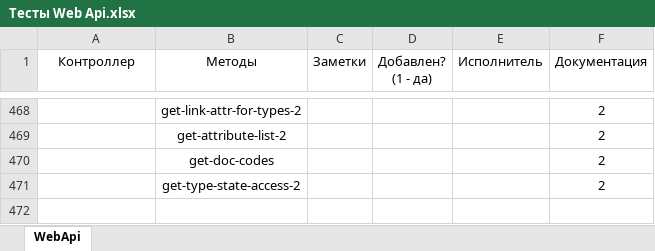
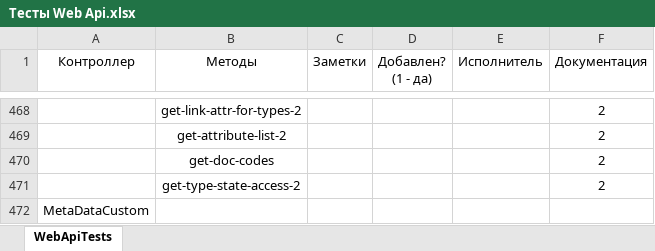
Before and after one commit to ZhukovIt/Ascon_Documents, an Excel workbook: Тесты Web Api.xlsx, sheet WebApiTests, drawn as a sheet; only a part is shown, gaps mark what is left out; values as stored, in another font and other column widths than the file's, no borders; conditional formats not drawn; the diff names each change by its address in the sheet, - before the commit and + after, or states it on an @@ line.

Commit message:
+Изменения

```diff
--- a/Тесты Web Api.xlsx (sheet WebApiTests)
+++ b/Тесты Web Api.xlsx (sheet WebApiTests)
-sheet tab: WebApi
+sheet tab: WebApiTests
+row 472: MetaDataCustom
```
